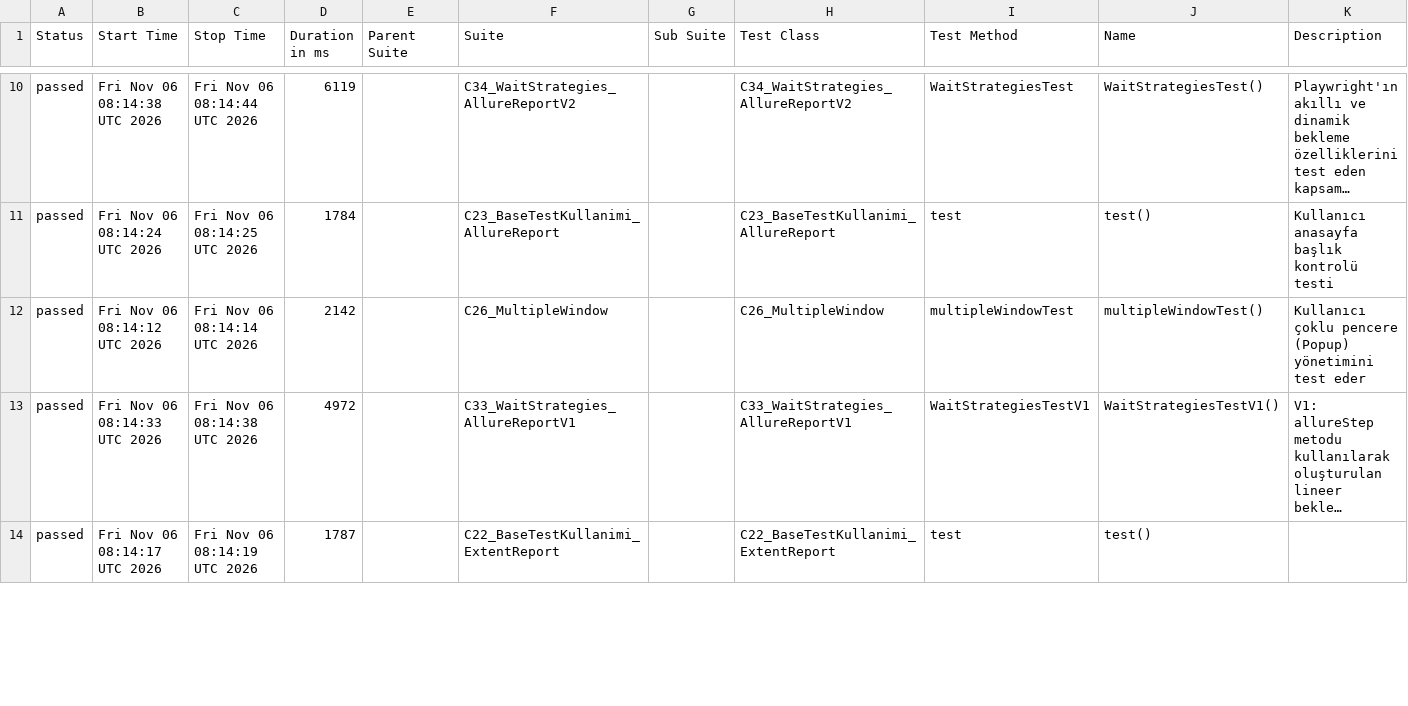
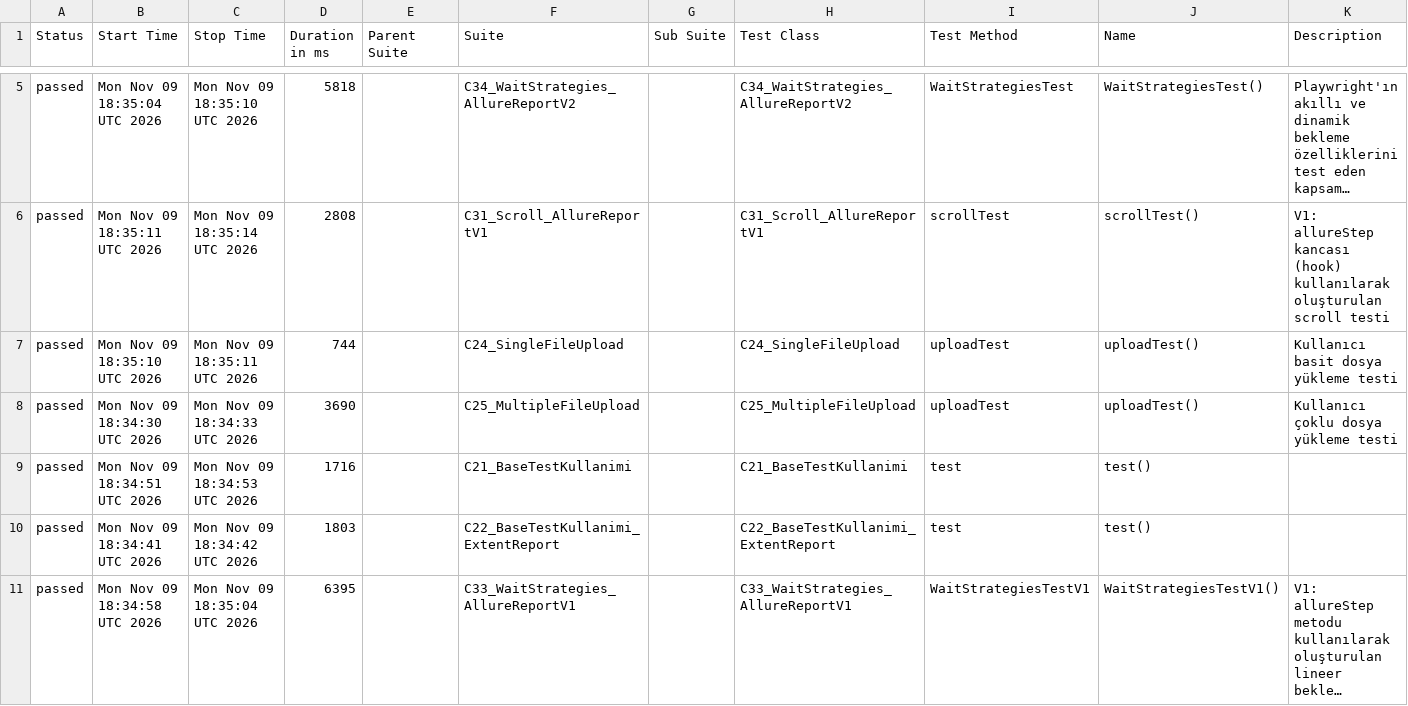
Before and after one commit to kilicCeren/TestAutomationWithPlaywrightJava, a CSV file: allure-history/data/suites.csv, drawn as a sheet; only a part is shown, gaps mark what is left out; long unchanged cells end in …; removed rows and columns are numbered as before the commit, all else as after; the diff covers the shown part only; the diff names each change by its address in the sheet, - before the commit and + after, or states it on an @@ line.

```diff
--- a/allure-history/data/suites.csv
+++ b/allure-history/data/suites.csv
-B5 (Start Time): Fri Nov 06 08:14:38 UTC 2026
+B5 (Start Time): Mon Nov 09 18:35:04 UTC 2026
-C5 (Stop Time): Fri Nov 06 08:14:44 UTC 2026
+C5 (Stop Time): Mon Nov 09 18:35:10 UTC 2026
-D5 (Duration in ms): 6119
+D5 (Duration in ms): 5818
+row 6: passed | Mon Nov 09 18:35:11 UTC 2026 | Mon Nov 09 18:35:14 UTC 2026 | 2808 |  | C31_Scroll_AllureReportV1 |  | C31_Scroll_AllureReportV1 | scrollTest | scrollTest() | V1: allureStep kancası (hook) kullanılarak oluşturulan scroll testi
+row 7: passed | Mon Nov 09 18:35:10 UTC 2026 | Mon Nov 09 18:35:11 UTC 2026 | 744 |  | C24_SingleFileUpload |  | C24_SingleFileUpload | uploadTest | uploadTest() | Kullanıcı basit dosya yükleme testi
+row 8: passed | Mon Nov 09 18:34:30 UTC 2026 | Mon Nov 09 18:34:33 UTC 2026 | 3690 |  | C25_MultipleFileUpload |  | C25_MultipleFileUpload | uploadTest | uploadTest() | Kullanıcı çoklu dosya yükleme testi
+row 9: passed | Mon Nov 09 18:34:51 UTC 2026 | Mon Nov 09 18:34:53 UTC 2026 | 1716 |  | C21_BaseTestKullanimi |  | C21_BaseTestKullanimi | test | test()
-B10 (Start Time): Fri Nov 06 08:14:24 UTC 2026
+B10 (Start Time): Mon Nov 09 18:34:41 UTC 2026
-C10 (Stop Time): Fri Nov 06 08:14:25 UTC 2026
+C10 (Stop Time): Mon Nov 09 18:34:42 UTC 2026
-D10 (Duration in ms): 1784
+D10 (Duration in ms): 1803
-F10 (Suite): C23_BaseTestKullanimi_AllureReport
+F10 (Suite): C22_BaseTestKullanimi_ExtentReport
-H10 (Test Class): C23_BaseTestKullanimi_AllureReport
+H10 (Test Class): C22_BaseTestKullanimi_ExtentReport
-K10 (Description): Kullanıcı anasayfa başlık kontrolü testi
+K10 (Description): (empty)
-row 12: passed | Fri Nov 06 08:14:12 UTC 2026 | Fri Nov 06 08:14:14 UTC 2026 | 2142 |  | C26_MultipleWindow |  | C26_MultipleWindow | multipleWindowTest | multipleWindowTest() | Kullanıcı çoklu pencere (Popup) yönetimini test eder
-B11 (Start Time): Fri Nov 06 08:14:33 UTC 2026
+B11 (Start Time): Mon Nov 09 18:34:58 UTC 2026
-C11 (Stop Time): Fri Nov 06 08:14:38 UTC 2026
+C11 (Stop Time): Mon Nov 09 18:35:04 UTC 2026
-D11 (Duration in ms): 4972
+D11 (Duration in ms): 6395
-row 14: passed | Fri Nov 06 08:14:17 UTC 2026 | Fri Nov 06 08:14:19 UTC 2026 | 1787 |  | C22_BaseTestKullanimi_ExtentReport |  | C22_BaseTestKullanimi_ExtentReport | test | test()
```
Also changed, not shown: 3 added rows, 5 removed rows and 12 edited cells elsewhere in this file, allure-history/data/behaviors.csv, 51 other files.
